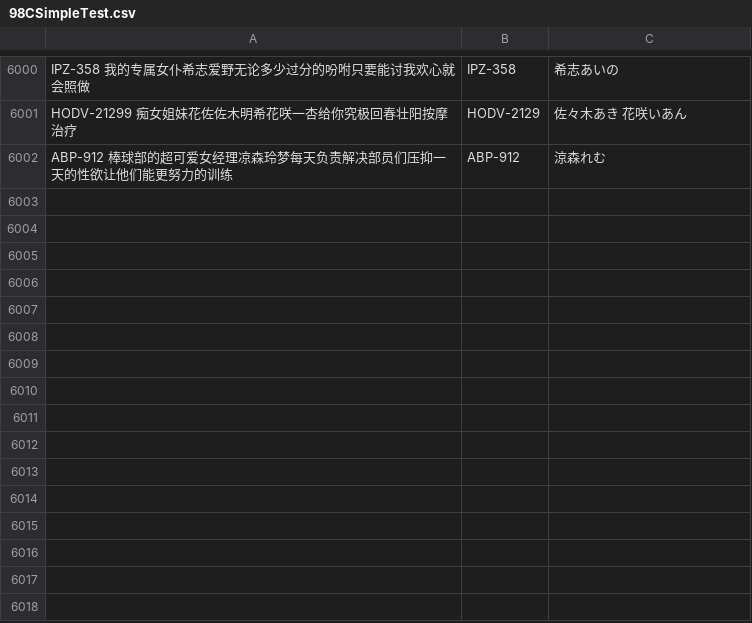
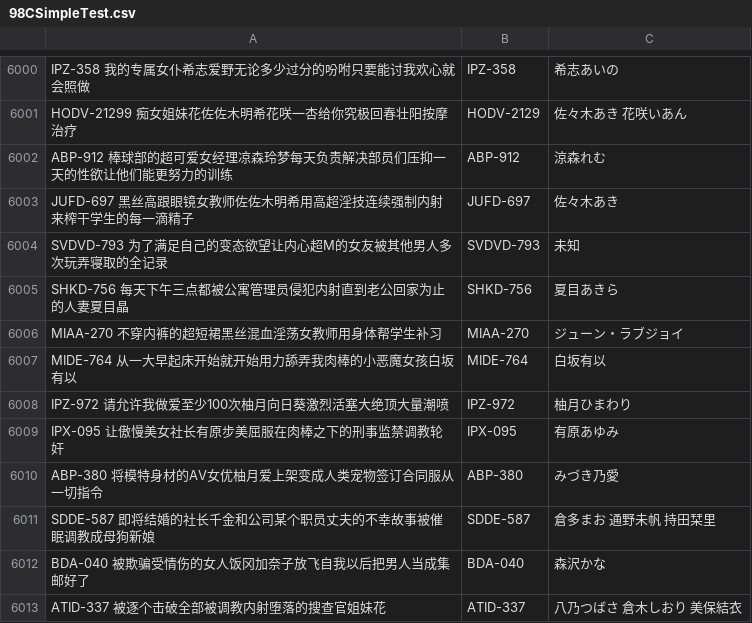
Before and after one commit to SaiyoujiYuyuko/CrawlerFor98_2.1, a CSV file: 98_Data/Csv_data/98CSimpleTest.csv, drawn as a sheet; only a part is shown, gaps mark what is left out; the diff names each change by its address in the sheet, - before the commit and + after, or states it on an @@ line.

```diff
--- a/98_Data/Csv_data/98CSimpleTest.csv
+++ b/98_Data/Csv_data/98CSimpleTest.csv
+row 6003: JUFD-697 黑丝高跟眼镜女教师佐佐木明希用高超淫技连续强制内射来榨干学生的每一滴精子 | JUFD-697 | 佐々木あき
+row 6004: SVDVD-793 为了满足自己的变态欲望让内心超M的女友被其他男人多次玩弄寝取的全记录 | SVDVD-793 | 未知
+row 6005: SHKD-756 每天下午三点都被公寓管理员侵犯内射直到老公回家为止的人妻夏目晶 | SHKD-756 | 夏目あきら
+row 6006: MIAA-270 不穿内裤的超短裙黑丝混血淫荡女教师用身体帮学生补习 | MIAA-270 | ジューン・ラブジョイ
+row 6007: MIDE-764 从一大早起床开始就开始用力舔弄我肉棒的小恶魔女孩白坂有以 | MIDE-764 | 白坂有以
+row 6008: IPZ-972 请允许我做爱至少100次柚月向日葵激烈活塞大绝顶大量潮喷 | IPZ-972 | 柚月ひまわり
+row 6009: IPX-095 让傲慢美女社长有原步美屈服在肉棒之下的刑事监禁调教轮奸 | IPX-095 | 有原あゆみ
+row 6010: ABP-380 将模特身材的AV女优柚月爱上架变成人类宠物签订合同服从一切指令 | ABP-380 | みづき乃愛
+row 6011: SDDE-587 即将结婚的社长千金和公司某个职员丈夫的不幸故事被催眠调教成母狗新娘 | SDDE-587 | 倉多まお 通野未帆 持田栞里
+row 6012: BDA-040 被欺骗受情伤的女人饭冈加奈子放飞自我以后把男人当成集邮好了 | BDA-040 | 森沢かな
+row 6013: ATID-337 被逐个击破全部被调教内射堕落的搜查官姐妹花 | ATID-337 | 八乃つばさ 倉木しおり 美保結衣
```
Also changed, not shown: 26 other files.
